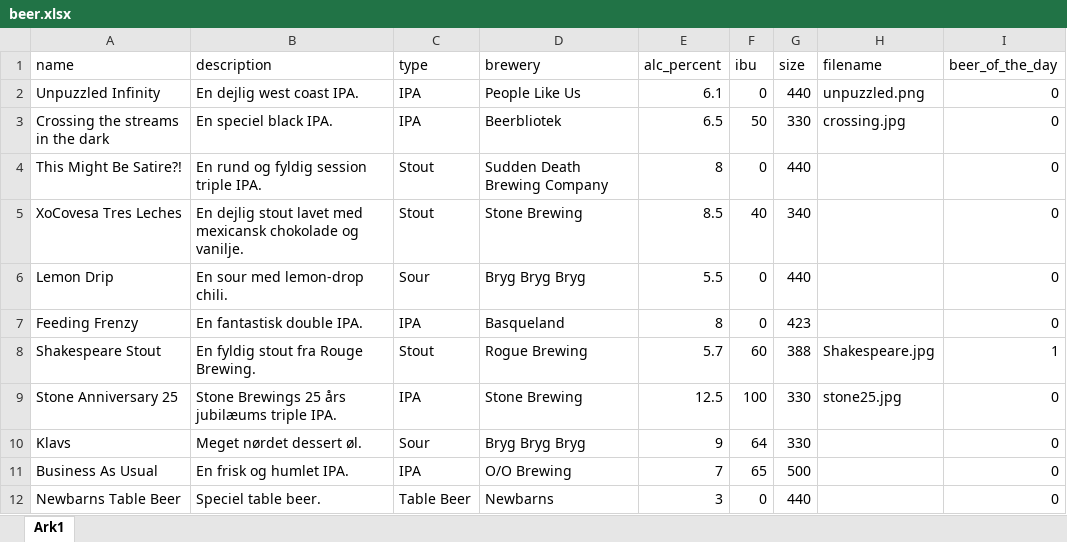
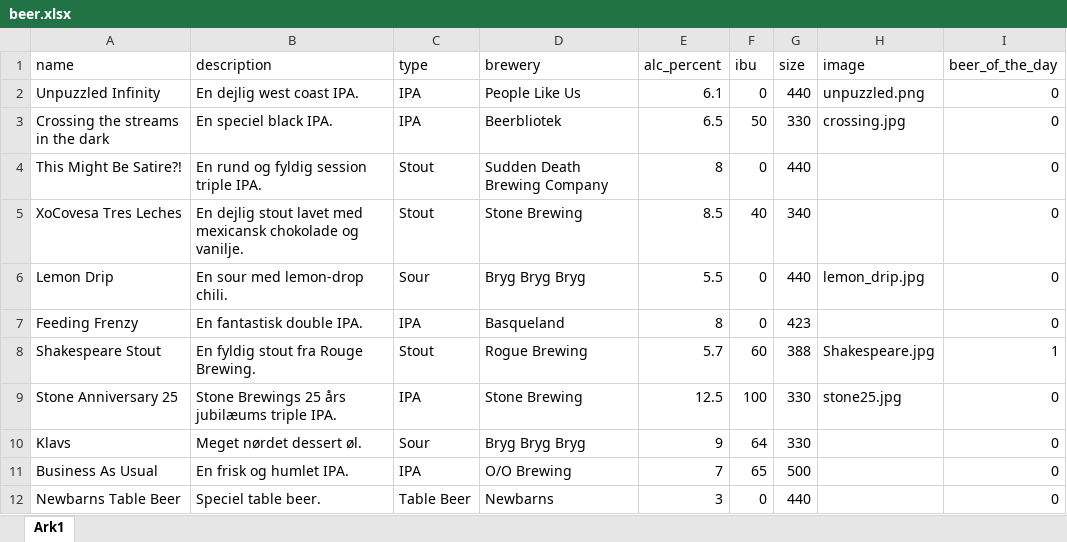
Before and after one commit to NickBlakW/SmagenAfOl, an Excel workbook: public/excel/beer.xlsx, sheet Ark1, drawn as a sheet; values as stored, in another font and other column widths than the file's, no borders; the diff names each change by its address in the sheet, - before the commit and + after, or states it on an @@ line.

```diff
--- a/public/excel/beer.xlsx (sheet Ark1)
+++ b/public/excel/beer.xlsx (sheet Ark1)
-H1: filename
+H1: image
-H6 (image): (empty)
+H6 (image): lemon_drip.jpg
```
Also changed, not shown: 21 other files.
